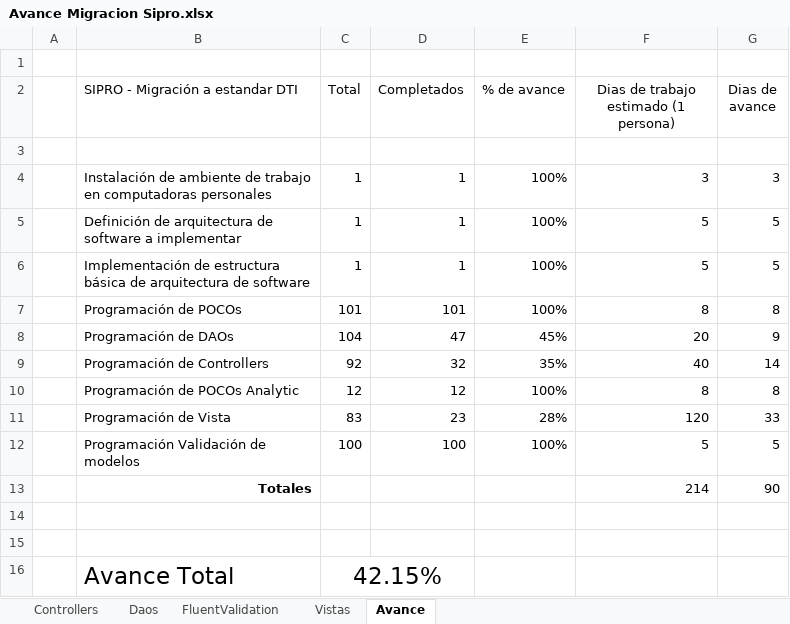
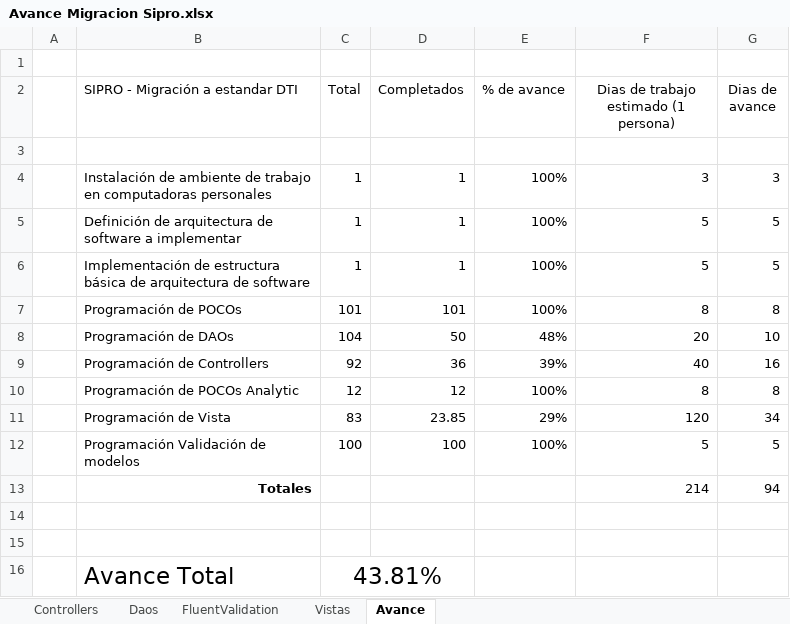
Before and after one commit to ppenan/SiproDesaCSharp, an Excel workbook: Avances/Avance Migracion Sipro.xlsx, sheet Avance, drawn as a sheet; values as stored, in another font and other column widths than the file's, no borders; the diff names each change by its address in the sheet, - before the commit and + after, or states it on an @@ line.

Commit message:
Modificacion de avances en excel

```diff
--- a/Avances/Avance Migracion Sipro.xlsx (sheet Avance)
+++ b/Avances/Avance Migracion Sipro.xlsx (sheet Avance)
-D8 (Completados): 47
+D8 (Completados): 50
-E8 (% de avance): 45%
+E8 (% de avance): 48%
-G8 (Dias de avance): 9
+G8 (Dias de avance): 10
-D9 (Completados): 32
+D9 (Completados): 36
-E9 (% de avance): 35%
+E9 (% de avance): 39%
-G9 (Dias de avance): 14
+G9 (Dias de avance): 16
-D11 (Completados): 23
+D11 (Completados): 23.85
-E11 (% de avance): 28%
+E11 (% de avance): 29%
-G11 (Dias de avance): 33
+G11 (Dias de avance): 34
-G13 (Dias de avance): 90
+G13 (Dias de avance): 94
-C16 (Total): 42.15%
+C16 (Total): 43.81%
```
Also changed, not shown: sheet Daos, sheet Vistas, sheet Controllers.
